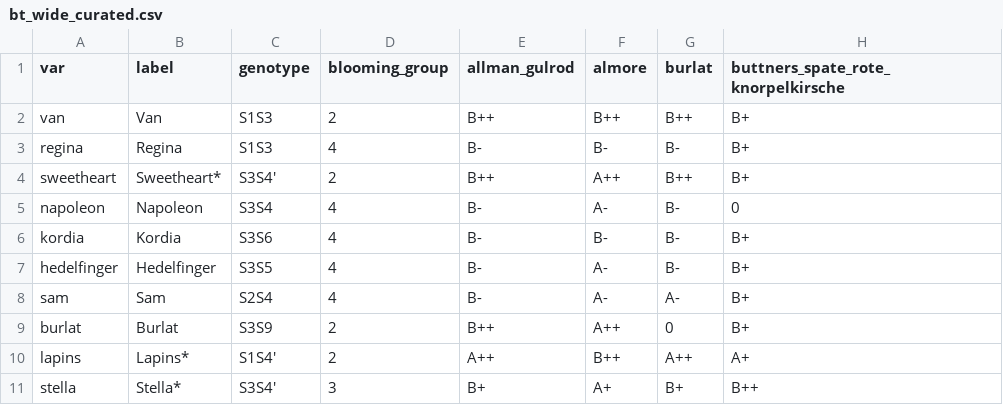
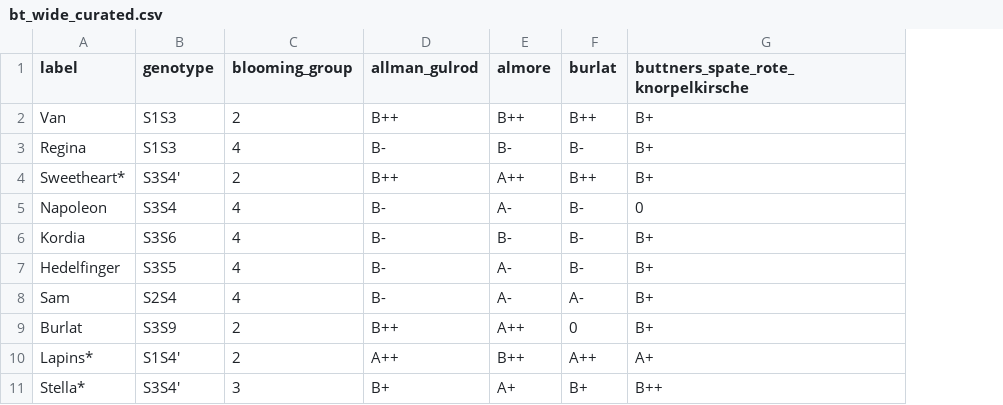
Before and after one commit to eeenilsson/odling, a CSV file: bt_wide_curated.csv, drawn as a sheet; only a part is shown; the diff names each change by its address in the sheet, - before the commit and + after, or states it on an @@ line.

```diff
--- a/bt_wide_curated.csv
+++ b/bt_wide_curated.csv
-column A (var), rows 2-11: van | regina | sweetheart | napoleon | kordia | hedelfinger | sam | burlat | lapins | stella
```
Also changed, not shown: cherries_table.csv, ros_phenology_aggr.csv, 15 other files.
